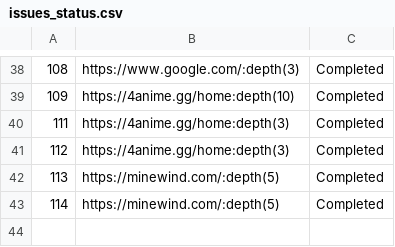
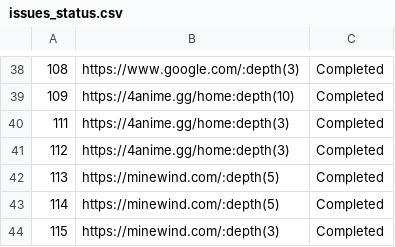
Before and after one commit to unaveragetech/PagesXcrawler, a CSV file: data/issues_status.csv, drawn as a sheet; only a part is shown, gaps mark what is left out.

```diff
--- a/data/issues_status.csv
+++ b/data/issues_status.csv
@@ -43 +43,2 @@
 114,https://minewind.com/:depth(5),Completed
+115,https://minewind.com/:depth(3),Completed
```
Also changed, not shown: 3 other files.
